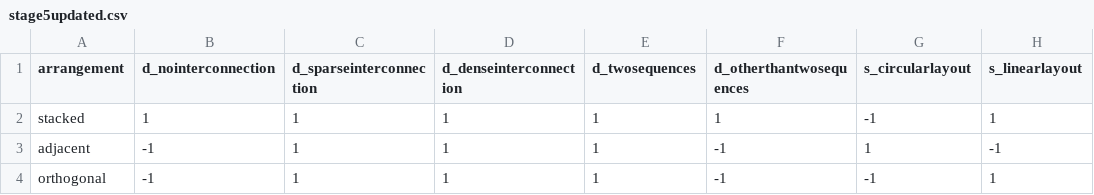
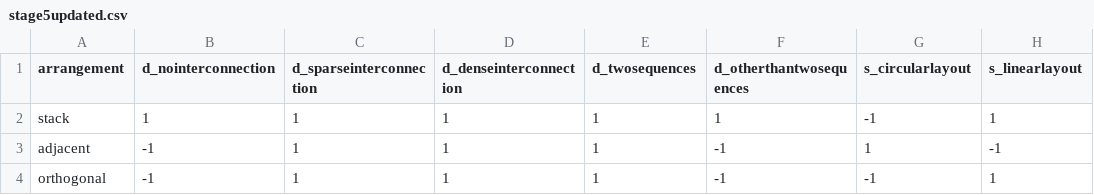
Before and after one commit to aditeyapandey/Genorec-Engine, a CSV file: model/stage5updated.csv, drawn as a sheet; only a part is shown; the diff names each change by its address in the sheet, - before the commit and + after, or states it on an @@ line.

Commit message:
updated labels of stage models

```diff
--- a/model/stage5updated.csv
+++ b/model/stage5updated.csv
-A2 (arrangement): stacked
+A2 (arrangement): stack
```
Also changed, not shown: model/stage1updated.csv, 7 other files.
